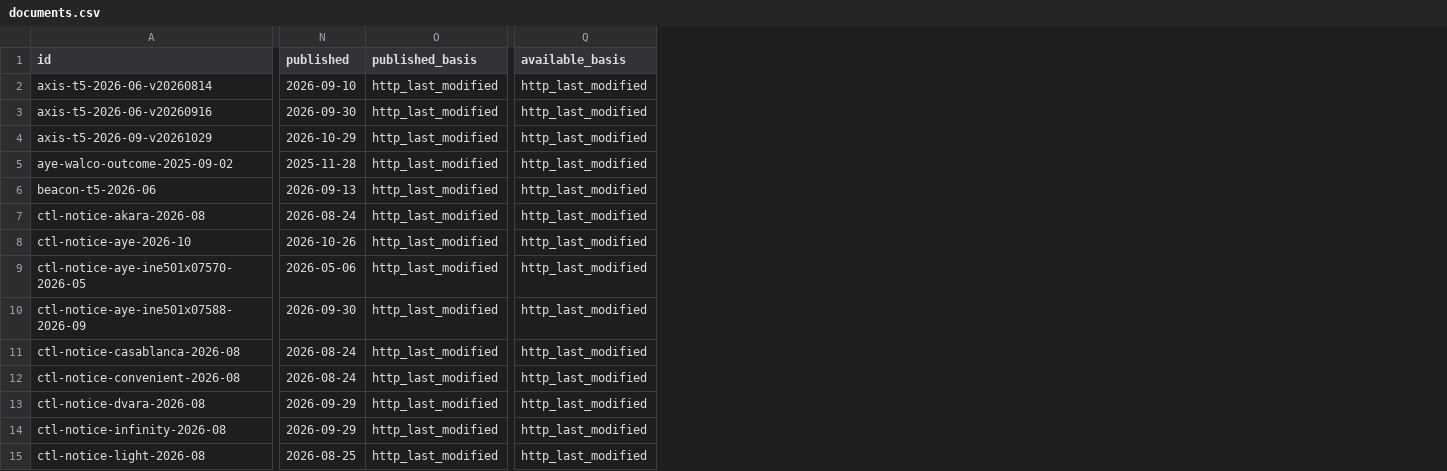
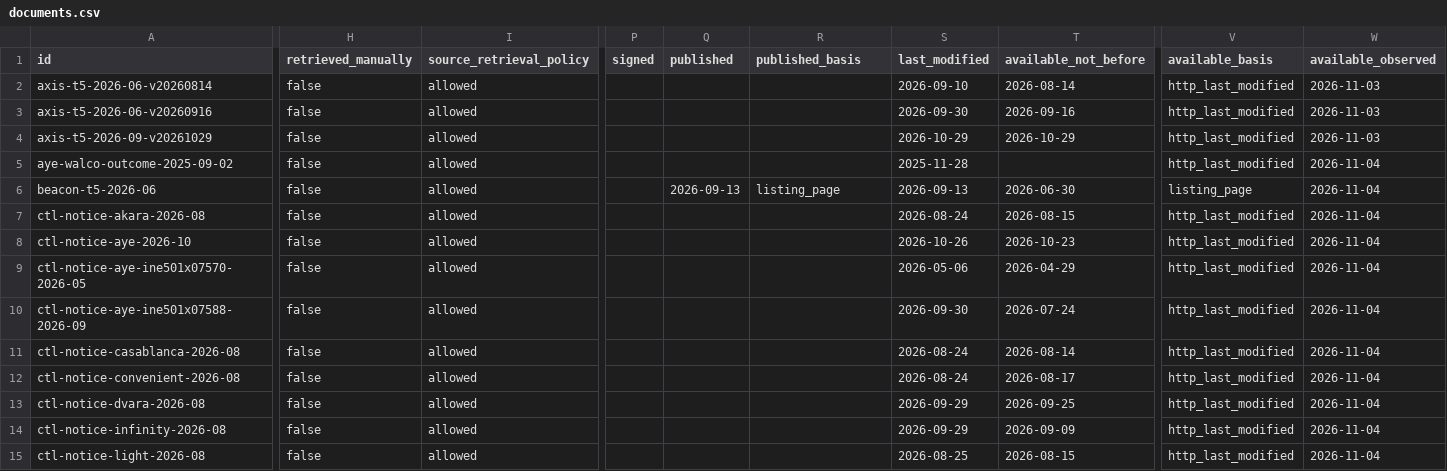
Before and after one commit to itzsam-lol/bondholder-rights-observatory, a CSV file: exports/documents.csv, drawn as a sheet; only a part is shown, gaps mark what is left out; addresses are those after the commit; the diff covers the shown part only; the diff names each change by its address in the sheet, - before the commit and + after, or states it on an @@ line.

Commit message:
Record server dates as Last-Modified and keep point-in-time views free of later evidence
A server's Last-Modified header dates the version of a file it holds, not
the file's publication, but 44 such dates were recorded as publication
dates. They are now of kind last_modified, and validation rejects a
publication date that rests on a server header.

Each file now has three availability dates, kept apart: a lower bound from
its own dates and the letters in it, an estimate from the publisher's or the
server's date, whichever is later, and the day the project observed it.
documents.csv carries all three, with how the file was retrieved.

The as-of view filtered only document-level records, so a trustee claim, a
depository observation or an issuer name variant supported only by a later
document appeared in views of earlier dates, and a report not yet public was
labelled as never searched. Every record type is now pruned to what was
public by the date. A report that a logged search later found gives
no_report_found with basis trustee_report_not_yet_public. With
--availability observed, a file counts only from the day the project saw it.
A test rebuilds the view at every date where some file's availability
changes, in both modes, and fails if anything later appears.

```diff
--- a/exports/documents.csv
+++ b/exports/documents.csv
+column H (retrieved_manually), rows 2-15: all false
+column I (source_retrieval_policy), rows 2-15: all allowed
+column P (signed), empty
+column S (last_modified), rows 2-15: 2026-09-10 | 2026-09-30 | 2026-10-29 | 2025-11-28 | 2026-09-13 | 2026-08-24 | 2026-10-26 | 2026-05-06 | 2026-09-30 | 2026-08-24 | 2026-08-24 | 2026-09-29 | 2026-09-29 | 2026-08-25
+column T (available_not_before), rows 2-15: 2026-08-14 | 2026-09-16 | 2026-10-29 |  | 2026-06-30 | 2026-08-15 | 2026-10-23 | 2026-04-29 | 2026-07-24 | 2026-08-14 | 2026-08-17 | 2026-09-25 | 2026-09-09 | 2026-08-15
+column W (available_observed), rows 2-15: 2026-11-03 | 2026-11-03 | 2026-11-03 | 2026-11-04 | 2026-11-04 | 2026-11-04 | 2026-11-04 | 2026-11-04 | 2026-11-04 | 2026-11-04 | 2026-11-04 | 2026-11-04 | 2026-11-04 | 2026-11-04
-Q2 (published): 2026-09-10
+Q2 (published): (empty)
-R2:R5 (published_basis): http_last_modified
+R2:R5 (published_basis): (empty)
-Q3 (published): 2026-09-30
+Q3 (published): (empty)
-Q4 (published): 2026-10-29
+Q4 (published): (empty)
-Q5 (published): 2025-11-28
+Q5 (published): (empty)
-R6 (published_basis): http_last_modified
+R6 (published_basis): listing_page
-V6 (available_basis): http_last_modified
+V6 (available_basis): listing_page
-Q7 (published): 2026-08-24
+Q7 (published): (empty)
-R7:R15 (published_basis): http_last_modified
+R7:R15 (published_basis): (empty)
-Q8 (published): 2026-10-26
+Q8 (published): (empty)
-Q9 (published): 2026-05-06
+Q9 (published): (empty)
-Q10 (published): 2026-09-30
+Q10 (published): (empty)
-Q11:Q12 (published): 2026-08-24
+Q11:Q12 (published): (empty)
-Q13:Q14 (published): 2026-09-29
+Q13:Q14 (published): (empty)
-Q15 (published): 2026-08-25
+Q15 (published): (empty)
```
Also changed, not shown: 60 edited cells elsewhere in this file, 14 other files.
